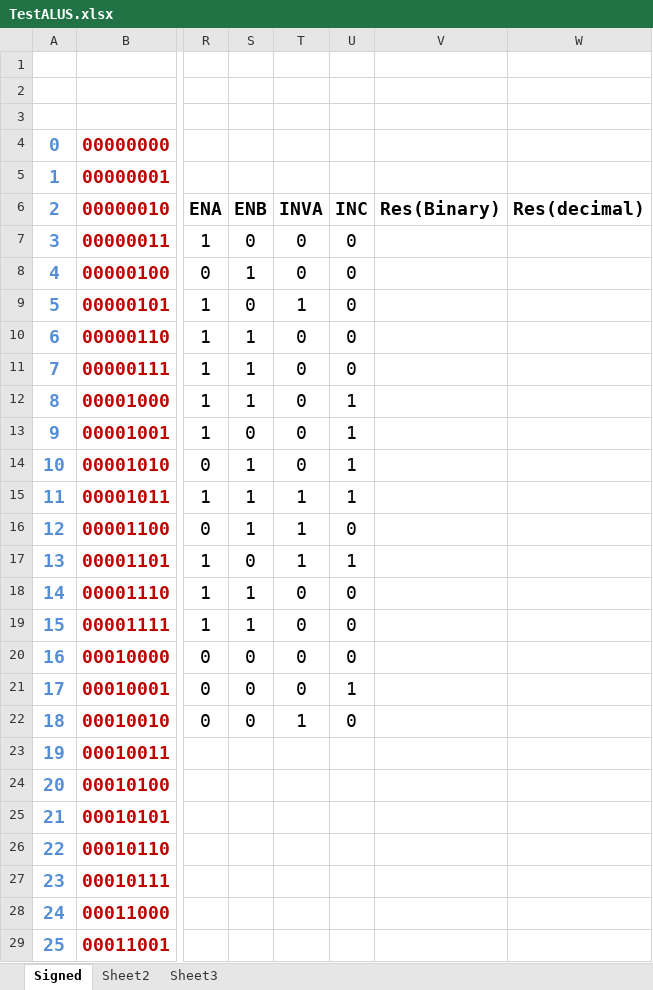
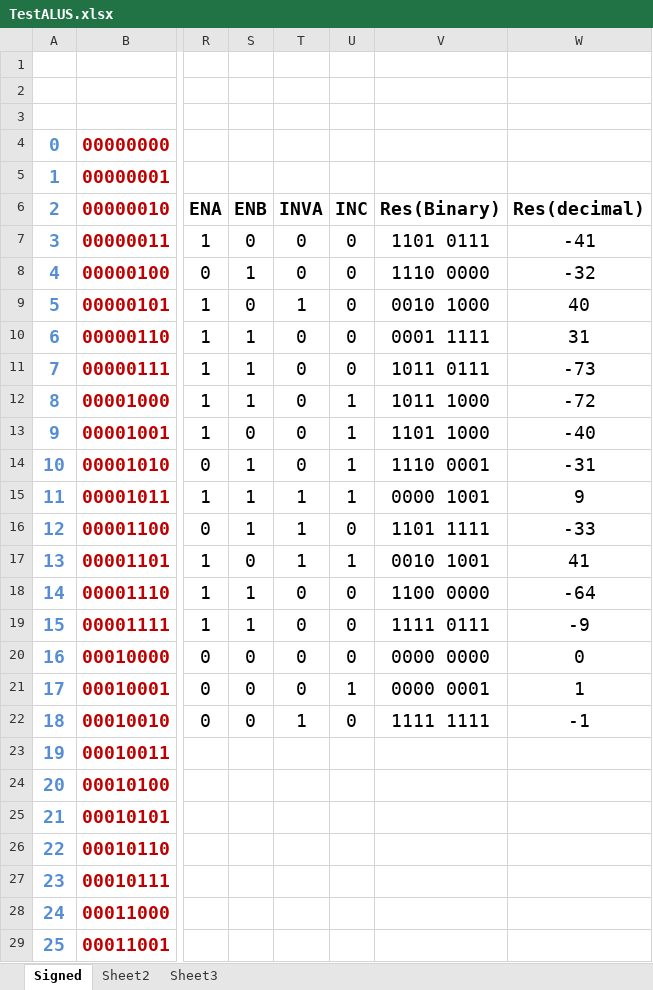
Before and after one commit to markus-bcit/term4, an Excel workbook: COMP-2825-Comp-Architecture/day6/TestALUS.xlsx, sheet Signed, drawn as a sheet; only a part is shown, gaps mark what is left out; values as stored, in another font and other column widths than the file's, no borders; charts and pictures not drawn; the diff names each change by its address in the sheet, - before the commit and + after, or states it on an @@ line.

```diff
--- a/COMP-2825-Comp-Architecture/day6/TestALUS.xlsx (sheet Signed)
+++ b/COMP-2825-Comp-Architecture/day6/TestALUS.xlsx (sheet Signed)
-V7 (Res(Binary)): (empty)
+V7 (Res(Binary)): 1101 0111
-W7 (Res(decimal)): (empty)
+W7 (Res(decimal)): -41
-V8 (Res(Binary)): (empty)
+V8 (Res(Binary)): 1110 0000
-W8 (Res(decimal)): (empty)
+W8 (Res(decimal)): -32
-V9 (Res(Binary)): (empty)
+V9 (Res(Binary)): 0010 1000
-W9 (Res(decimal)): (empty)
+W9 (Res(decimal)): 40
-V10 (Res(Binary)): (empty)
+V10 (Res(Binary)): 0001 1111
-W10 (Res(decimal)): (empty)
+W10 (Res(decimal)): 31
-V11 (Res(Binary)): (empty)
+V11 (Res(Binary)): 1011 0111
-W11 (Res(decimal)): (empty)
+W11 (Res(decimal)): -73
-V12 (Res(Binary)): (empty)
+V12 (Res(Binary)): 1011 1000
-W12 (Res(decimal)): (empty)
+W12 (Res(decimal)): -72
-V13 (Res(Binary)): (empty)
+V13 (Res(Binary)): 1101 1000
-W13 (Res(decimal)): (empty)
+W13 (Res(decimal)): -40
-V14 (Res(Binary)): (empty)
+V14 (Res(Binary)): 1110 0001
-W14 (Res(decimal)): (empty)
+W14 (Res(decimal)): -31
-V15 (Res(Binary)): (empty)
+V15 (Res(Binary)): 0000 1001
-W15 (Res(decimal)): (empty)
+W15 (Res(decimal)): 9
-V16 (Res(Binary)): (empty)
+V16 (Res(Binary)): 1101 1111
-W16 (Res(decimal)): (empty)
+W16 (Res(decimal)): -33
-V17 (Res(Binary)): (empty)
+V17 (Res(Binary)): 0010 1001
-W17 (Res(decimal)): (empty)
+W17 (Res(decimal)): 41
-V18 (Res(Binary)): (empty)
+V18 (Res(Binary)): 1100 0000
-W18 (Res(decimal)): (empty)
+W18 (Res(decimal)): -64
-V19 (Res(Binary)): (empty)
+V19 (Res(Binary)): 1111 0111
-W19 (Res(decimal)): (empty)
+W19 (Res(decimal)): -9
-V20 (Res(Binary)): (empty)
+V20 (Res(Binary)): 0000 0000
-W20 (Res(decimal)): (empty)
+W20 (Res(decimal)): 0
-V21 (Res(Binary)): (empty)
+V21 (Res(Binary)): 0000 0001
-W21 (Res(decimal)): (empty)
+W21 (Res(decimal)): 1
-V22 (Res(Binary)): (empty)
+V22 (Res(Binary)): 1111 1111
-W22 (Res(decimal)): (empty)
+W22 (Res(decimal)): -1
```
Also changed, not shown: charts or pictures, 9 other files.
